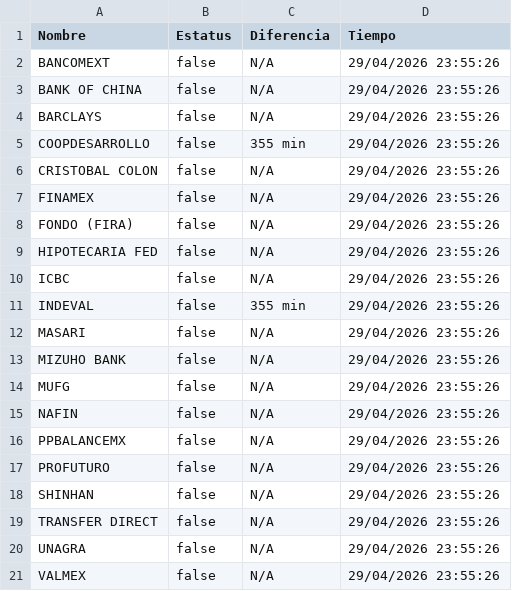
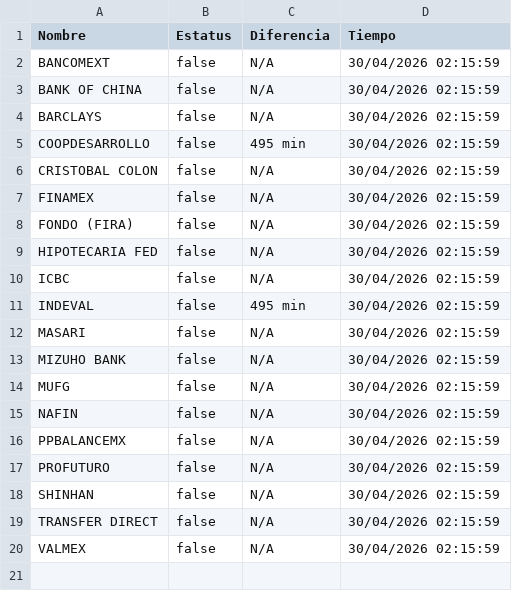
Before and after one commit to MoshiMoshi98/monspei-scrapper, a CSV file: salidas/desconectados.csv, drawn as a sheet.

```diff
--- a/salidas/desconectados.csv
+++ b/salidas/desconectados.csv
@@ -1,21 +1,20 @@
 Nombre,Estatus,Diferencia,Tiempo
-"BANCOMEXT",false,N/A,29/04/2026 23:55:26
-"BANK OF CHINA",false,N/A,29/04/2026 23:55:26
-"BARCLAYS",false,N/A,29/04/2026 23:55:26
-"COOPDESARROLLO",false,355 min,29/04/2026 23:55:26
-"CRISTOBAL COLON",false,N/A,29/04/2026 23:55:26
-"FINAMEX",false,N/A,29/04/2026 23:55:26
-"FONDO (FIRA)",false,N/A,29/04/2026 23:55:26
-"HIPOTECARIA FED",false,N/A,29/04/2026 23:55:26
-"ICBC",false,N/A,29/04/2026 23:55:26
-"INDEVAL",false,355 min,29/04/2026 23:55:26
-"MASARI",false,N/A,29/04/2026 23:55:26
-"MIZUHO BANK",false,N/A,29/04/2026 23:55:26
-"MUFG",false,N/A,29/04/2026 23:55:26
-"NAFIN",false,N/A,29/04/2026 23:55:26
-"PPBALANCEMX",false,N/A,29/04/2026 23:55:26
-"PROFUTURO",false,N/A,29/04/2026 23:55:26
-"SHINHAN",false,N/A,29/04/2026 23:55:26
-"TRANSFER DIRECT",false,N/A,29/04/2026 23:55:26
-"UNAGRA",false,N/A,29/04/2026 23:55:26
-"VALMEX",false,N/A,29/04/2026 23:55:26
+"BANCOMEXT",false,N/A,30/04/2026 02:15:59
+"BANK OF CHINA",false,N/A,30/04/2026 02:15:59
+"BARCLAYS",false,N/A,30/04/2026 02:15:59
+"COOPDESARROLLO",false,495 min,30/04/2026 02:15:59
+"CRISTOBAL COLON",false,N/A,30/04/2026 02:15:59
+"FINAMEX",false,N/A,30/04/2026 02:15:59
+"FONDO (FIRA)",false,N/A,30/04/2026 02:15:59
+"HIPOTECARIA FED",false,N/A,30/04/2026 02:15:59
+"ICBC",false,N/A,30/04/2026 02:15:59
+"INDEVAL",false,495 min,30/04/2026 02:15:59
+"MASARI",false,N/A,30/04/2026 02:15:59
+"MIZUHO BANK",false,N/A,30/04/2026 02:15:59
+"MUFG",false,N/A,30/04/2026 02:15:59
+"NAFIN",false,N/A,30/04/2026 02:15:59
+"PPBALANCEMX",false,N/A,30/04/2026 02:15:59
+"PROFUTURO",false,N/A,30/04/2026 02:15:59
+"SHINHAN",false,N/A,30/04/2026 02:15:59
+"TRANSFER DIRECT",false,N/A,30/04/2026 02:15:59
+"VALMEX",false,N/A,30/04/2026 02:15:59
```
Also changed, not shown: salidas/all.csv, salidas/historial.csv, 1 other file.
